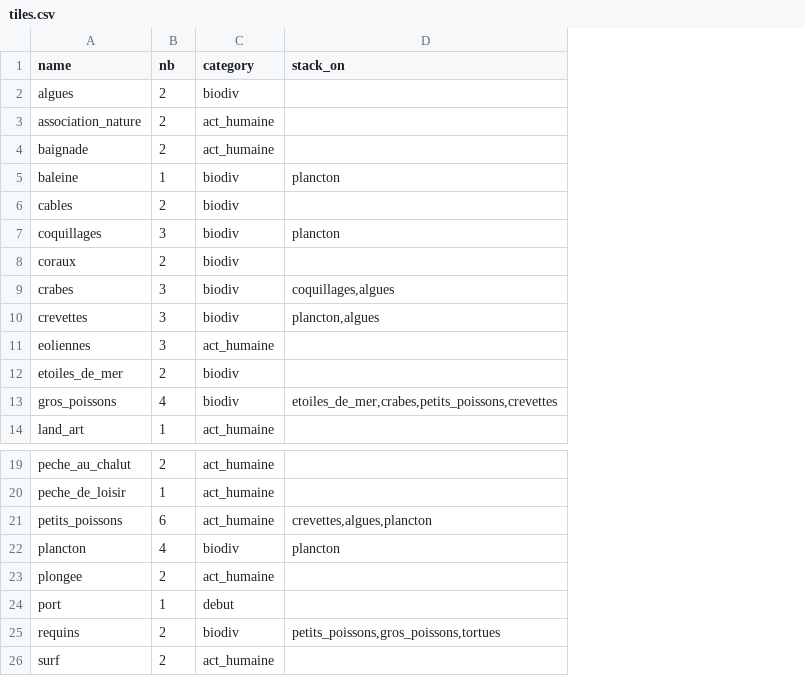
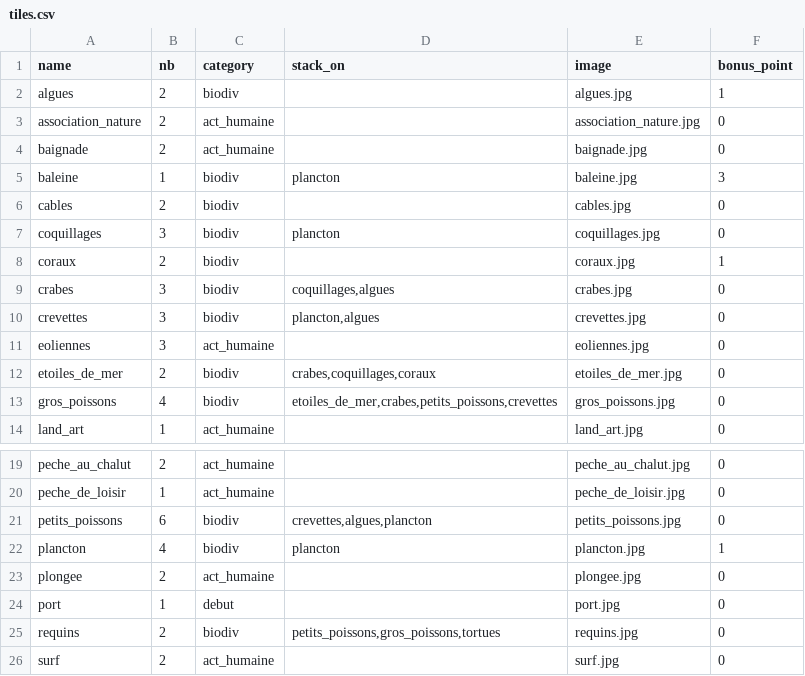
Before and after one commit to nbecu/SGE, a CSV file: data/import/sea_zones/tiles.csv, drawn as a sheet; only a part is shown, gaps mark what is left out; the diff names each change by its address in the sheet, - before the commit and + after, or states it on an @@ line.

```diff
--- a/data/import/sea_zones/tiles.csv
+++ b/data/import/sea_zones/tiles.csv
+column E (image), rows 2-14: algues.jpg | association_nature.jpg | baignade.jpg | baleine.jpg | cables.jpg | coquillages.jpg | coraux.jpg | crabes.jpg | crevettes.jpg | eoliennes.jpg | etoiles_de_mer.jpg | gros_poissons.jpg | land_art.jpg; rows 19-26: peche_au_chalut.jpg | peche_de_loisir.jpg | petits_poissons.jpg | plancton.jpg | plongee.jpg | port.jpg | requins.jpg | surf.jpg
+column F (bonus_point), rows 2-14: 1 | 0 | 0 | 3 | 0 | 0 | 1 | 0 | 0 | 0 | 0 | 0 | 0; rows 19-26: 0 | 0 | 0 | 1 | 0 | 0 | 0 | 0
-D12 (stack_on): (empty)
+D12 (stack_on): crabes,coquillages,coraux
-C21 (category): act_humaine
+C21 (category): biodiv
```
Also changed, not shown: 5 other files.
